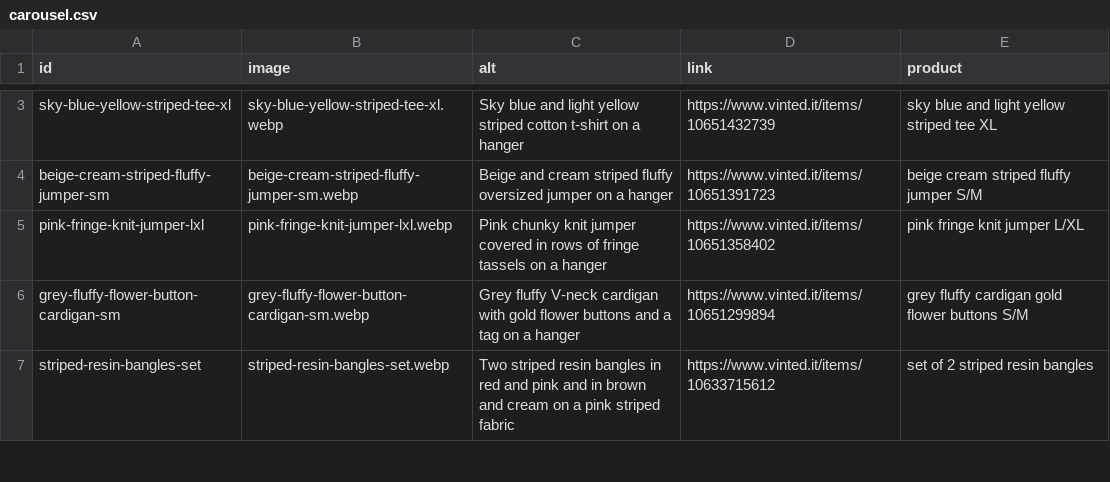
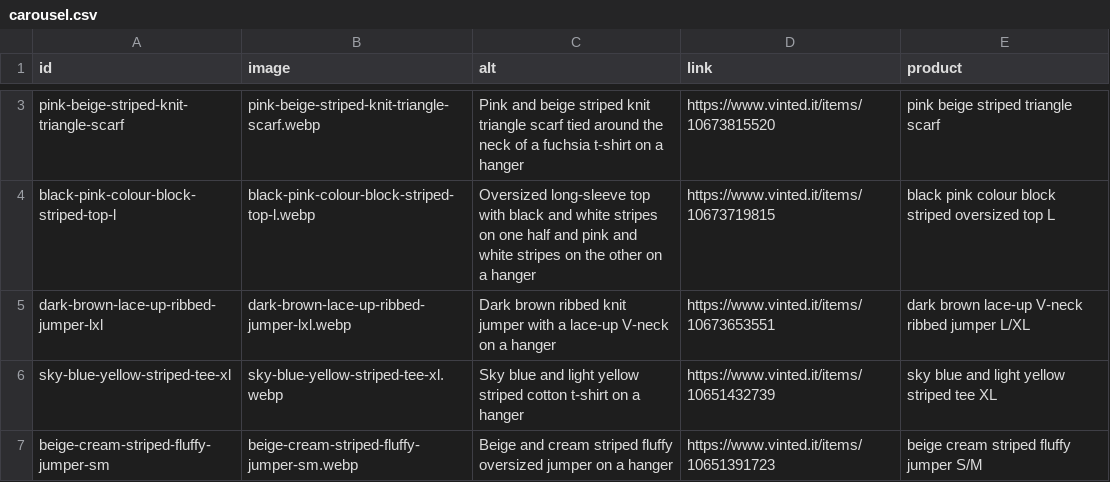
Before and after one commit to riccioeliana-gif/shop-link-launchpad, a CSV file: src/data/carousel.csv, drawn as a sheet; only a part is shown, gaps mark what is left out; the shorter side is filled out with more unchanged rows; the diff covers the shown part only; the diff names each change by its address in the sheet, - before the commit and + after, or states it on an @@ line.

```diff
--- a/src/data/carousel.csv
+++ b/src/data/carousel.csv
+row 3: pink-beige-striped-knit-triangle-scarf | pink-beige-striped-knit-triangle-scarf.webp | Pink and beige striped knit triangle scarf tied around the neck of a fuchsia t-shirt on a hanger | https://www.vinted.it/items/10673815520 | pink beige striped triangle scarf
+row 4: black-pink-colour-block-striped-top-l | black-pink-colour-block-striped-top-l.webp | Oversized long-sleeve top with black and white stripes on one half and pink and white stripes on the other on a hanger | https://www.vinted.it/items/10673719815 | black pink colour block striped oversized top L
+row 5: dark-brown-lace-up-ribbed-jumper-lxl | dark-brown-lace-up-ribbed-jumper-lxl.webp | Dark brown ribbed knit jumper with a lace-up V-neck on a hanger | https://www.vinted.it/items/10673653551 | dark brown lace-up V-neck ribbed jumper L/XL
```
Also changed, not shown: 1 added row and 6 removed rows elsewhere in this file, 4 other files.
